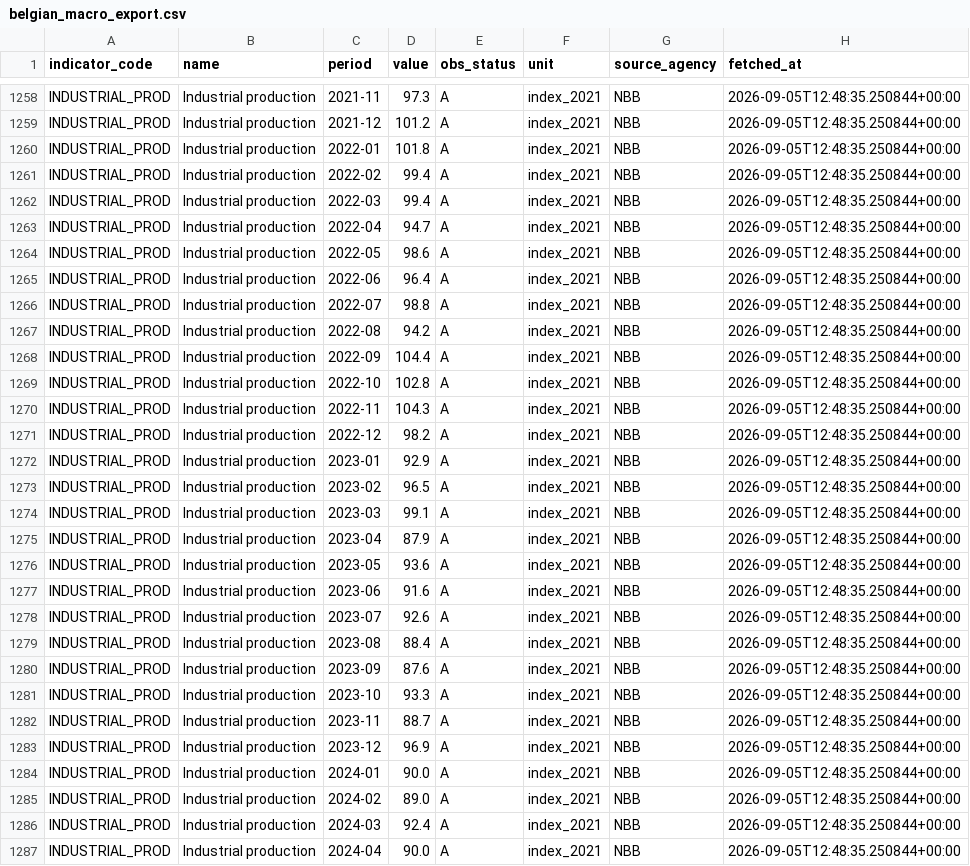
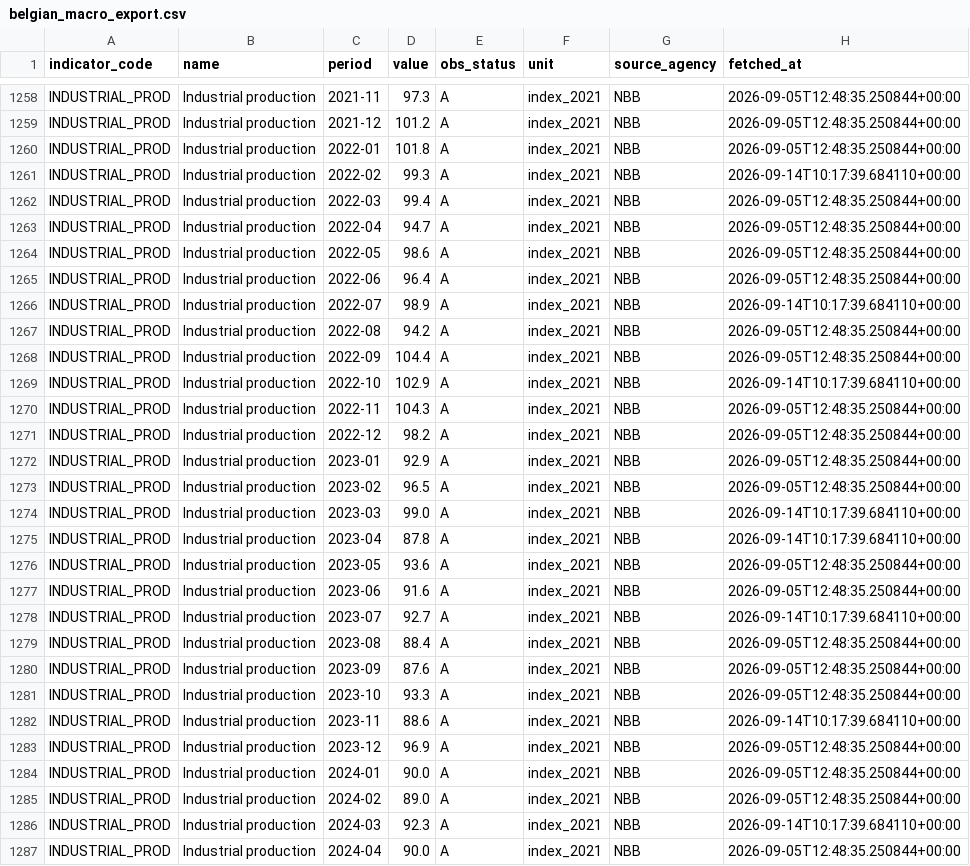
Before and after one commit to mdruszcz/belgian-macro-pipeline, a CSV file: data/belgian_macro_export.csv, drawn as a sheet; only a part is shown, gaps mark what is left out; the diff covers the shown part only.

```diff
--- a/data/belgian_macro_export.csv
+++ b/data/belgian_macro_export.csv
@@ -1260,3 +1260,3 @@ INDUSTRIAL_PROD,Industrial production,2021-12,101.2,A,index_2021,NBB,2026-09-05T
 INDUSTRIAL_PROD,Industrial production,2022-01,101.8,A,index_2021,NBB,2026-09-05T12:48:35.250844+00:00
-INDUSTRIAL_PROD,Industrial production,2022-02,99.4,A,index_2021,NBB,2026-09-05T12:48:35.250844+00:00
+INDUSTRIAL_PROD,Industrial production,2022-02,99.3,A,index_2021,NBB,2026-09-14T10:17:39.684110+00:00
 INDUSTRIAL_PROD,Industrial production,2022-03,99.4,A,index_2021,NBB,2026-09-05T12:48:35.250844+00:00
@@ -1265,6 +1265,6 @@ INDUSTRIAL_PROD,Industrial production,2022-05,98.6,A,index_2021,NBB,2026-09-05T1
 INDUSTRIAL_PROD,Industrial production,2022-06,96.4,A,index_2021,NBB,2026-09-05T12:48:35.250844+00:00
-INDUSTRIAL_PROD,Industrial production,2022-07,98.8,A,index_2021,NBB,2026-09-05T12:48:35.250844+00:00
+INDUSTRIAL_PROD,Industrial production,2022-07,98.9,A,index_2021,NBB,2026-09-14T10:17:39.684110+00:00
 INDUSTRIAL_PROD,Industrial production,2022-08,94.2,A,index_2021,NBB,2026-09-05T12:48:35.250844+00:00
 INDUSTRIAL_PROD,Industrial production,2022-09,104.4,A,index_2021,NBB,2026-09-05T12:48:35.250844+00:00
-INDUSTRIAL_PROD,Industrial production,2022-10,102.8,A,index_2021,NBB,2026-09-05T12:48:35.250844+00:00
+INDUSTRIAL_PROD,Industrial production,2022-10,102.9,A,index_2021,NBB,2026-09-14T10:17:39.684110+00:00
 INDUSTRIAL_PROD,Industrial production,2022-11,104.3,A,index_2021,NBB,2026-09-05T12:48:35.250844+00:00
@@ -1273,7 +1273,7 @@ INDUSTRIAL_PROD,Industrial production,2023-01,92.9,A,index_2021,NBB,2026-09-05T1
 INDUSTRIAL_PROD,Industrial production,2023-02,96.5,A,index_2021,NBB,2026-09-05T12:48:35.250844+00:00
-INDUSTRIAL_PROD,Industrial production,2023-03,99.1,A,index_2021,NBB,2026-09-05T12:48:35.250844+00:00
-INDUSTRIAL_PROD,Industrial production,2023-04,87.9,A,index_2021,NBB,2026-09-05T12:48:35.250844+00:00
+INDUSTRIAL_PROD,Industrial production,2023-03,99.0,A,index_2021,NBB,2026-09-14T10:17:39.684110+00:00
+INDUSTRIAL_PROD,Industrial production,2023-04,87.8,A,index_2021,NBB,2026-09-14T10:17:39.684110+00:00
 INDUSTRIAL_PROD,Industrial production,2023-05,93.6,A,index_2021,NBB,2026-09-05T12:48:35.250844+00:00
 INDUSTRIAL_PROD,Industrial production,2023-06,91.6,A,index_2021,NBB,2026-09-05T12:48:35.250844+00:00
-INDUSTRIAL_PROD,Industrial production,2023-07,92.6,A,index_2021,NBB,2026-09-05T12:48:35.250844+00:00
+INDUSTRIAL_PROD,Industrial production,2023-07,92.7,A,index_2021,NBB,2026-09-14T10:17:39.684110+00:00
 INDUSTRIAL_PROD,Industrial production,2023-08,88.4,A,index_2021,NBB,2026-09-05T12:48:35.250844+00:00
@@ -1281,3 +1281,3 @@ INDUSTRIAL_PROD,Industrial production,2023-09,87.6,A,index_2021,NBB,2026-09-05T1
 INDUSTRIAL_PROD,Industrial production,2023-10,93.3,A,index_2021,NBB,2026-09-05T12:48:35.250844+00:00
-INDUSTRIAL_PROD,Industrial production,2023-11,88.7,A,index_2021,NBB,2026-09-05T12:48:35.250844+00:00
+INDUSTRIAL_PROD,Industrial production,2023-11,88.6,A,index_2021,NBB,2026-09-14T10:17:39.684110+00:00
 INDUSTRIAL_PROD,Industrial production,2023-12,96.9,A,index_2021,NBB,2026-09-05T12:48:35.250844+00:00
@@ -1285,3 +1285,3 @@ INDUSTRIAL_PROD,Industrial production,2024-01,90.0,A,index_2021,NBB,2026-09-05T1
 INDUSTRIAL_PROD,Industrial production,2024-02,89.0,A,index_2021,NBB,2026-09-05T12:48:35.250844+00:00
-INDUSTRIAL_PROD,Industrial production,2024-03,92.4,A,index_2021,NBB,2026-09-05T12:48:35.250844+00:00
+INDUSTRIAL_PROD,Industrial production,2024-03,92.3,A,index_2021,NBB,2026-09-14T10:17:39.684110+00:00
 INDUSTRIAL_PROD,Industrial production,2024-04,90.0,A,index_2021,NBB,2026-09-05T12:48:35.250844+00:00
```
Also changed, not shown: 1 added row and 70 edited cells elsewhere in this file, data/belgian_forecasts.csv, 6 other files.
